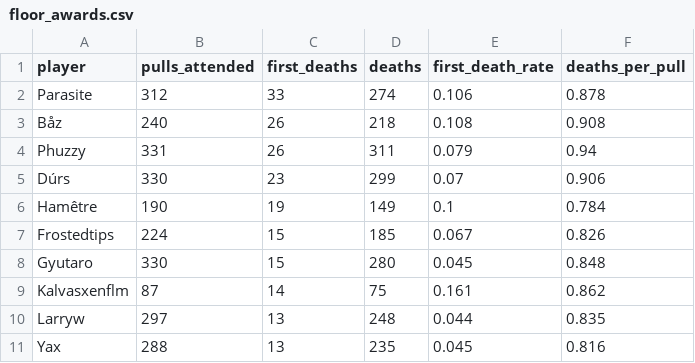
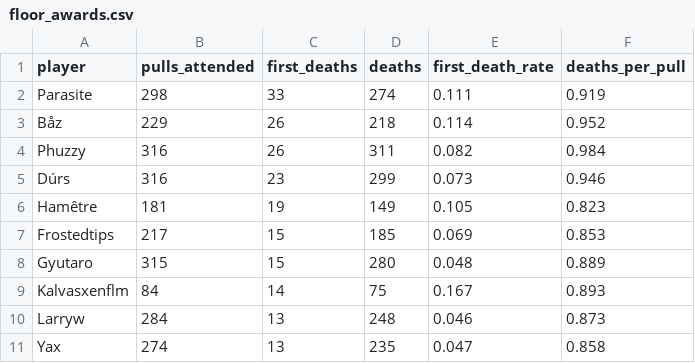
Before and after one commit to CameronWragg/warcraftlogs-sga, a CSV file: seasons/venomous-abyss/gold/stats/floor_awards.csv, drawn as a sheet; only a part is shown; the diff covers the shown part only.

```diff
--- a/seasons/venomous-abyss/gold/stats/floor_awards.csv
+++ b/seasons/venomous-abyss/gold/stats/floor_awards.csv
@@ -1,11 +1,11 @@
 player,pulls_attended,first_deaths,deaths,first_death_rate,deaths_per_pull
-Parasite,312,33,274,0.106,0.878
-Båz,240,26,218,0.108,0.908
-Phuzzy,331,26,311,0.079,0.94
-Dúrs,330,23,299,0.07,0.906
-Hamêtre,190,19,149,0.1,0.784
-Frostedtips,224,15,185,0.067,0.826
-Gyutaro,330,15,280,0.045,0.848
-Kalvasxenflm,87,14,75,0.161,0.862
-Larryw,297,13,248,0.044,0.835
-Yax,288,13,235,0.045,0.816
+Parasite,298,33,274,0.111,0.919
+Båz,229,26,218,0.114,0.952
+Phuzzy,316,26,311,0.082,0.984
+Dúrs,316,23,299,0.073,0.946
+Hamêtre,181,19,149,0.105,0.823
+Frostedtips,217,15,185,0.069,0.853
+Gyutaro,315,15,280,0.048,0.889
+Kalvasxenflm,84,14,75,0.167,0.893
+Larryw,284,13,248,0.046,0.873
+Yax,274,13,235,0.047,0.858
```
Also changed, not shown: 41 edited cells elsewhere in this file, seasons/venomous-abyss/gold/stats/avoidable_damage.csv, seasons/venomous-abyss/gold/stats/cockroach.csv, 10 other files.
